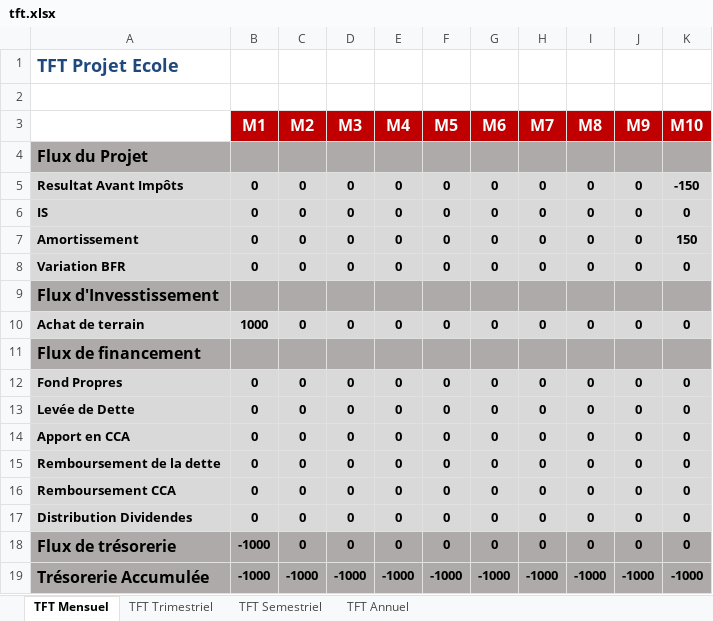
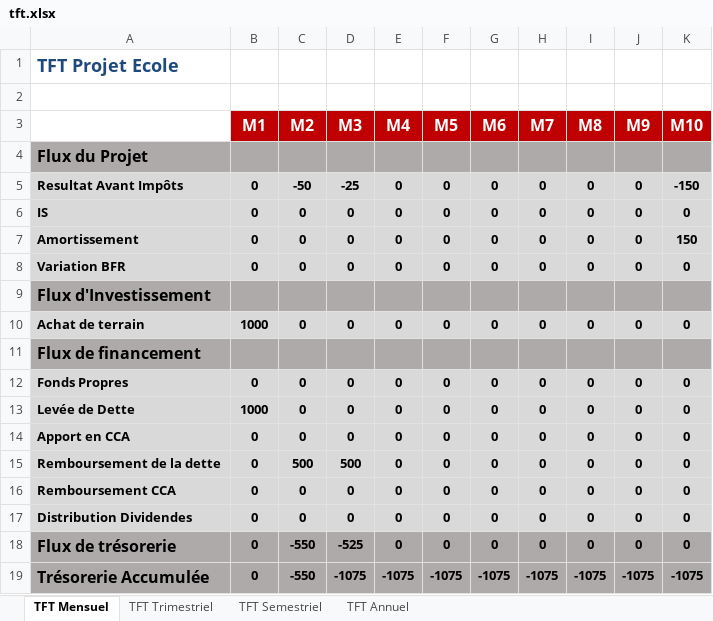
Before and after one commit to theblackhawk2/CFGPlateforme, an Excel workbook: module classe projet/ModulePrincipal/tft.xlsx, sheet TFT Mensuel, drawn as a sheet; values as stored, in another font and other column widths than the file's, no borders; the diff names each change by its address in the sheet, - before the commit and + after, or states it on an @@ line.

```diff
--- a/module classe projet/ModulePrincipal/tft.xlsx (sheet TFT Mensuel)
+++ b/module classe projet/ModulePrincipal/tft.xlsx (sheet TFT Mensuel)
-C5 (M2): 0
+C5 (M2): -50
-D5 (M3): 0
+D5 (M3): -25
-A9: Flux d'Invesstissement
+A9: Flux d'Investissement
-A12: Fond Propres
+A12: Fonds Propres
-B13 (M1): 0
+B13 (M1): 1000
-C15 (M2): 0
+C15 (M2): 500
-D15 (M3): 0
+D15 (M3): 500
-B18:B19 (M1): -1000
+B18:B19 (M1): 0
-C18 (M2): 0
+C18 (M2): -550
-D18 (M3): 0
+D18 (M3): -525
-C19 (M2): -1000
+C19 (M2): -550
-D19 (M3): -1000
+D19 (M3): -1075
-E19 (M4): -1000
+E19 (M4): -1075
-F19 (M5): -1000
+F19 (M5): -1075
-G19 (M6): -1000
+G19 (M6): -1075
-H19 (M7): -1000
+H19 (M7): -1075
-I19 (M8): -1000
+I19 (M8): -1075
-J19 (M9): -1000
+J19 (M9): -1075
-K19 (M10): -1000
+K19 (M10): -1075
```
Also changed, not shown: sheet TFT Trimestriel, sheet TFT Semestriel, sheet TFT Annuel, module classe projet/ModulePrincipal/CPC.xlsx, module classe projet/ModulePrincipal/Parametres.xlsx, 2 other files.
